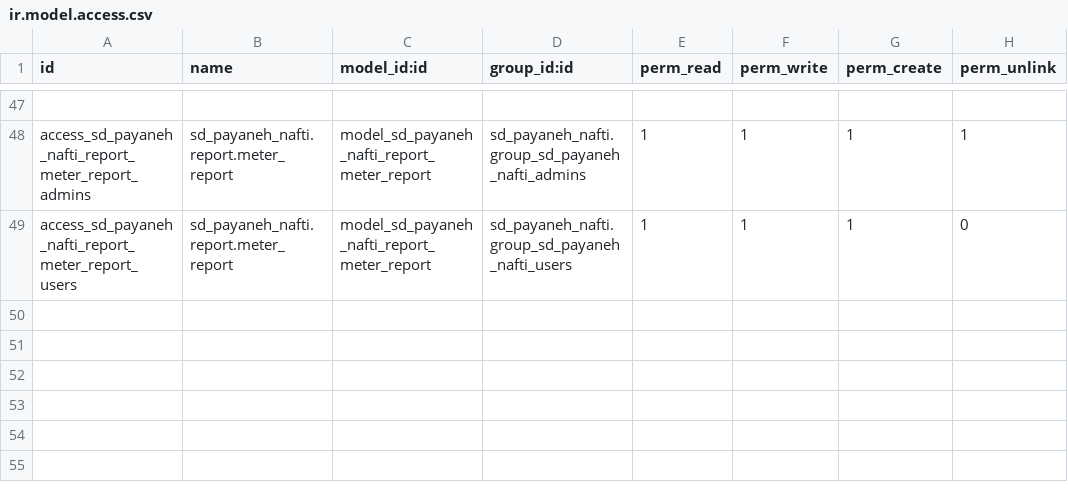
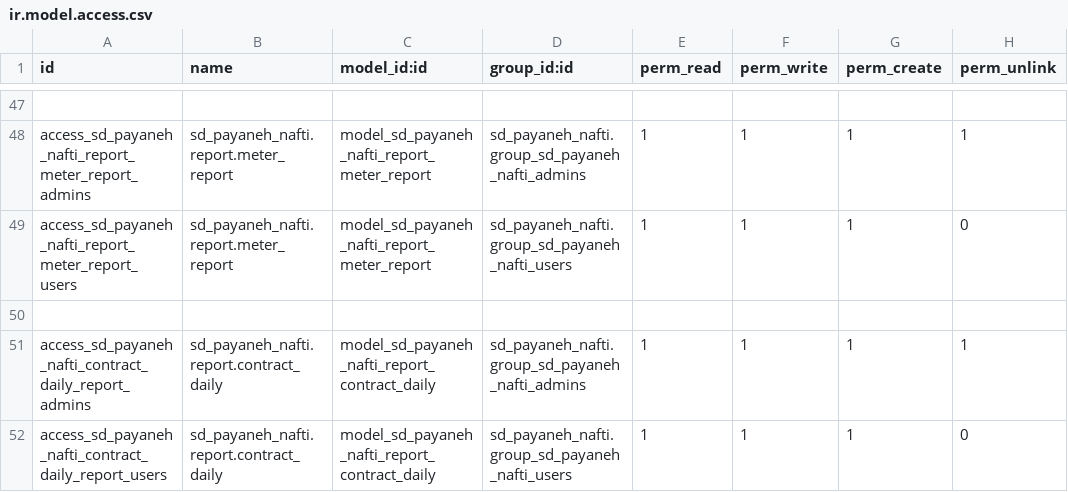
Before and after one commit to gilaneh/sd_payaneh_nafti, a CSV file: security/ir.model.access.csv, drawn as a sheet; only a part is shown, gaps mark what is left out.

```diff
--- a/security/ir.model.access.csv
+++ b/security/ir.model.access.csv
@@ -49 +49,4 @@ access_sd_payaneh_nafti_report_meter_report_admins,sd_payaneh_nafti.report.meter
 access_sd_payaneh_nafti_report_meter_report_users,sd_payaneh_nafti.report.meter_report,model_sd_payaneh_nafti_report_meter_report,sd_payaneh_nafti.group_sd_payaneh_nafti_users,1,1,1,0
+
+access_sd_payaneh_nafti_contract_daily_report_admins,sd_payaneh_nafti.report.contract_daily,model_sd_payaneh_nafti_report_contract_daily,sd_payaneh_nafti.group_sd_payaneh_nafti_admins,1,1,1,1
+access_sd_payaneh_nafti_contract_daily_report_users,sd_payaneh_nafti.report.contract_daily,model_sd_payaneh_nafti_report_contract_daily,sd_payaneh_nafti.group_sd_payaneh_nafti_users,1,1,1,0
```
Also changed, not shown: 19 other files.
